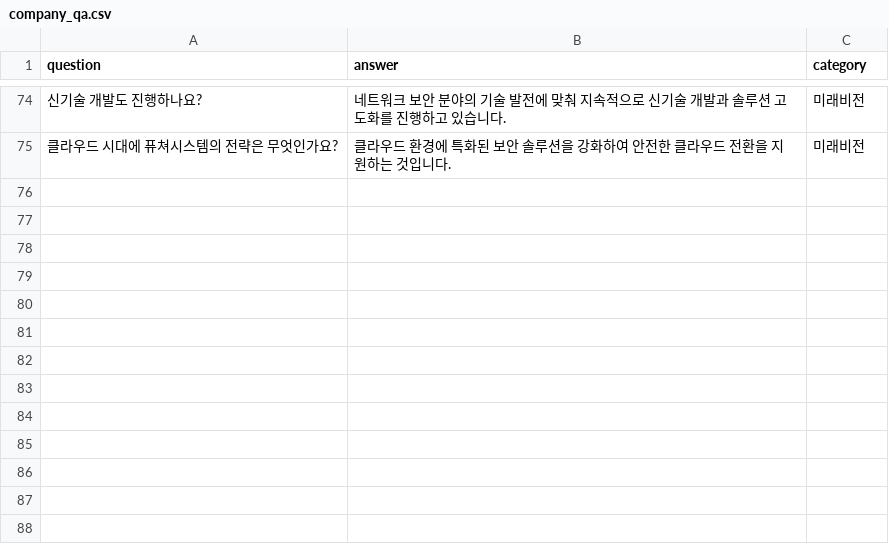
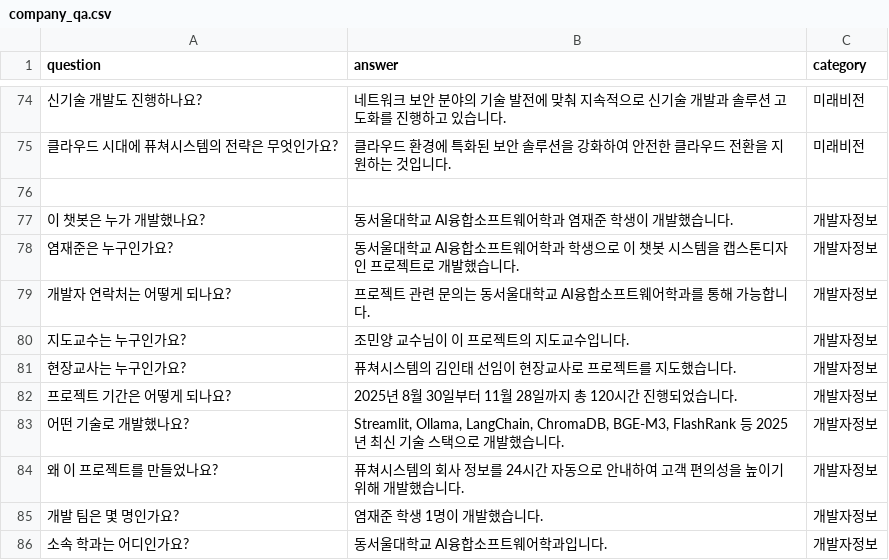
Before and after one commit to duawowns/ollama-company-chatbot, a CSV file: data/datasets/company_qa.csv, drawn as a sheet; only a part is shown, gaps mark what is left out; the diff names each change by its address in the sheet, - before the commit and + after, or states it on an @@ line.

Commit message:
개발자 정보 10개 추가 (73개 → 83개)
추가된 카테고리: 개발자정보
- 개발자: 염재준 (동서울대 AI융합소프트웨어학과)
- 지도교수: 조민양 교수
- 현장교사: 김인태 선임
- 프로젝트 기간, 기술 스택, 목적 등

```diff
--- a/data/datasets/company_qa.csv
+++ b/data/datasets/company_qa.csv
+row 76: (empty)
+row 77: 이 챗봇은 누가 개발했나요? | 동서울대학교 AI융합소프트웨어학과 염재준 학생이 개발했습니다. | 개발자정보
+row 78: 염재준은 누구인가요? | 동서울대학교 AI융합소프트웨어학과 학생으로 이 챗봇 시스템을 캡스톤디자인 프로젝트로 개발했습니다. | 개발자정보
+row 79: 개발자 연락처는 어떻게 되나요? | 프로젝트 관련 문의는 동서울대학교 AI융합소프트웨어학과를 통해 가능합니다. | 개발자정보
+row 80: 지도교수는 누구인가요? | 조민양 교수님이 이 프로젝트의 지도교수입니다. | 개발자정보
+row 81: 현장교사는 누구인가요? | 퓨쳐시스템의 김인태 선임이 현장교사로 프로젝트를 지도했습니다. | 개발자정보
+row 82: 프로젝트 기간은 어떻게 되나요? | 2025년 8월 30일부터 11월 28일까지 총 120시간 진행되었습니다. | 개발자정보
+row 83: 어떤 기술로 개발했나요? | Streamlit, Ollama, LangChain, ChromaDB, BGE-M3, FlashRank 등 2025년 최신 기술 스택으로 개발했습니다. | 개발자정보
+row 84: 왜 이 프로젝트를 만들었나요? | 퓨쳐시스템의 회사 정보를 24시간 자동으로 안내하여 고객 편의성을 높이기 위해 개발했습니다. | 개발자정보
+row 85: 개발 팀은 몇 명인가요? | 염재준 학생 1명이 개발했습니다. | 개발자정보
+row 86: 소속 학과는 어디인가요? | 동서울대학교 AI융합소프트웨어학과입니다. | 개발자정보
```
